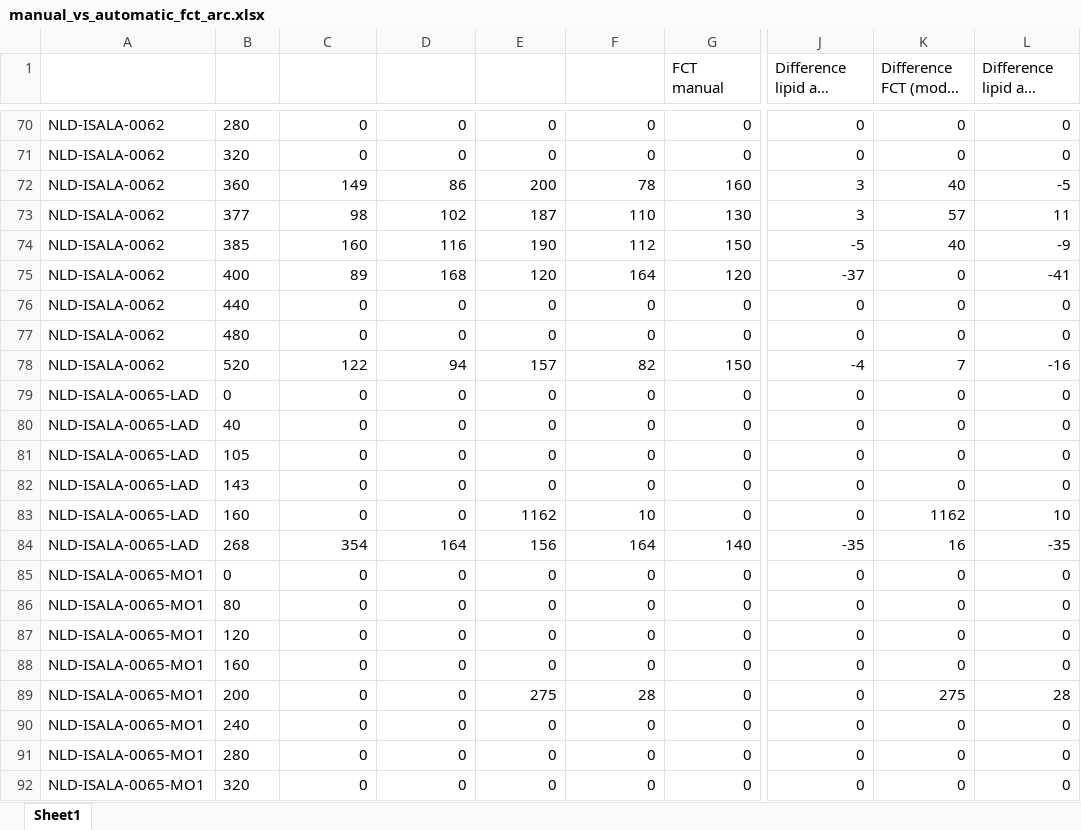
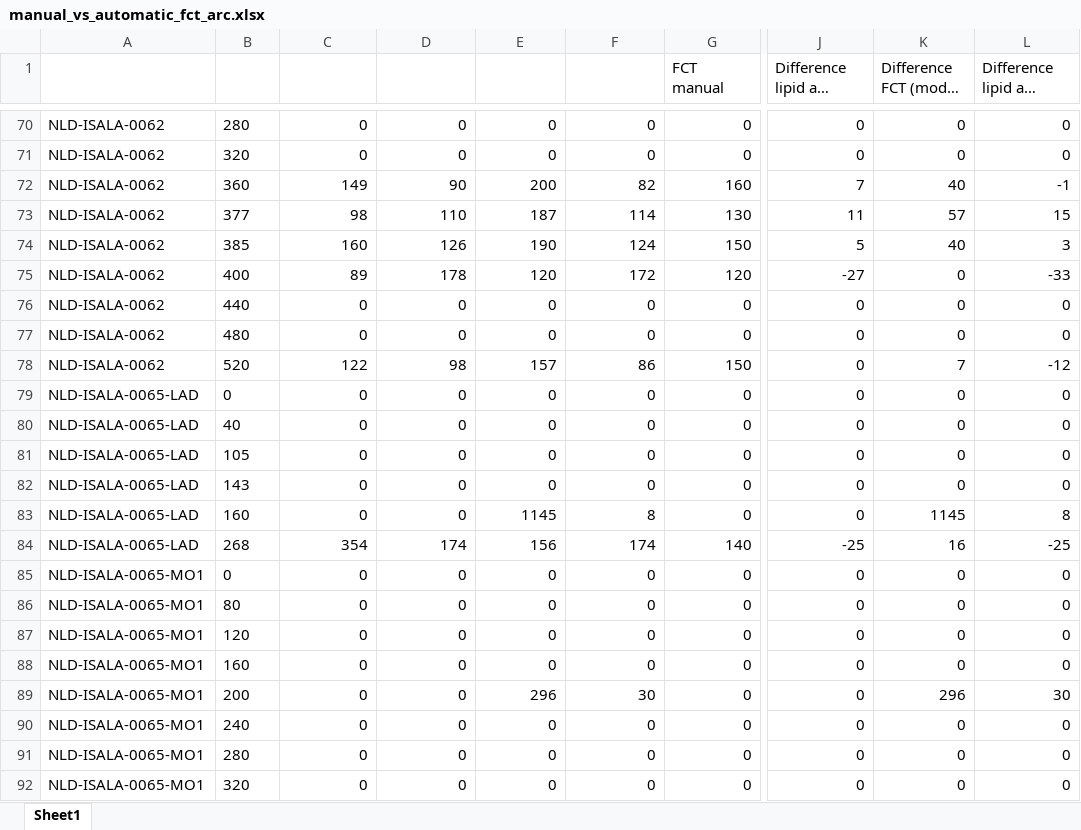
Before and after one commit to Gonzalo2408/CardiacOCT-project, an Excel workbook: code/count-distributions/manual_vs_automatic_fct_arc.xlsx, sheet Sheet1, drawn as a sheet; only a part is shown, gaps mark what is left out; long unchanged cells end in …; values as stored, in another font and other column widths than the file's, no borders; table styles not drawn; the diff covers the shown part only; the diff names each change by its address in the sheet, - before the commit and + after, or states it on an @@ line.

```diff
--- a/code/count-distributions/manual_vs_automatic_fct_arc.xlsx (sheet Sheet1)
+++ b/code/count-distributions/manual_vs_automatic_fct_arc.xlsx (sheet Sheet1)
-D72 (Lipid arc automatic v2): 86
+D72 (Lipid arc automatic v2): 90
-F72 (Lipid arc model 3 2D v2): 78
+F72 (Lipid arc model 3 2D v2): 82
-J72: 3
+J72: 7
-L72: -5
+L72: -1
-D73 (Lipid arc automatic v2): 102
+D73 (Lipid arc automatic v2): 110
-F73 (Lipid arc model 3 2D v2): 110
+F73 (Lipid arc model 3 2D v2): 114
-J73: 3
+J73: 11
-L73: 11
+L73: 15
-D74 (Lipid arc automatic v2): 116
+D74 (Lipid arc automatic v2): 126
-F74 (Lipid arc model 3 2D v2): 112
+F74 (Lipid arc model 3 2D v2): 124
-J74: -5
+J74: 5
-L74: -9
+L74: 3
-D75 (Lipid arc automatic v2): 168
+D75 (Lipid arc automatic v2): 178
-F75 (Lipid arc model 3 2D v2): 164
+F75 (Lipid arc model 3 2D v2): 172
-J75: -37
+J75: -27
-L75: -41
+L75: -33
-D78 (Lipid arc automatic v2): 94
+D78 (Lipid arc automatic v2): 98
-F78 (Lipid arc model 3 2D v2): 82
+F78 (Lipid arc model 3 2D v2): 86
-J78: -4
+J78: 0
-L78: -16
+L78: -12
-E83 (FCT model 3 2D v2): 1162
+E83 (FCT model 3 2D v2): 1145
-F83 (Lipid arc model 3 2D v2): 10
+F83 (Lipid arc model 3 2D v2): 8
-K83 (Difference FCT (model 3 2D)): 1162
+K83 (Difference FCT (model 3 2D)): 1145
-L83: 10
+L83: 8
-D84 (Lipid arc automatic v2): 164
+D84 (Lipid arc automatic v2): 174
-F84 (Lipid arc model 3 2D v2): 164
+F84 (Lipid arc model 3 2D v2): 174
-J84: -35
+J84: -25
-L84: -35
+L84: -25
-E89 (FCT model 3 2D v2): 275
+E89 (FCT model 3 2D v2): 296
-F89 (Lipid arc model 3 2D v2): 28
+F89 (Lipid arc model 3 2D v2): 30
-K89 (Difference FCT (model 3 2D)): 275
+K89 (Difference FCT (model 3 2D)): 296
-L89: 28
+L89: 30
```
Also changed, not shown: 244 edited cells elsewhere in this sheet, excel-files/pseudo_volumes_data.xlsx, metrics_build/metrics_models.xlsx, 8 other files.
